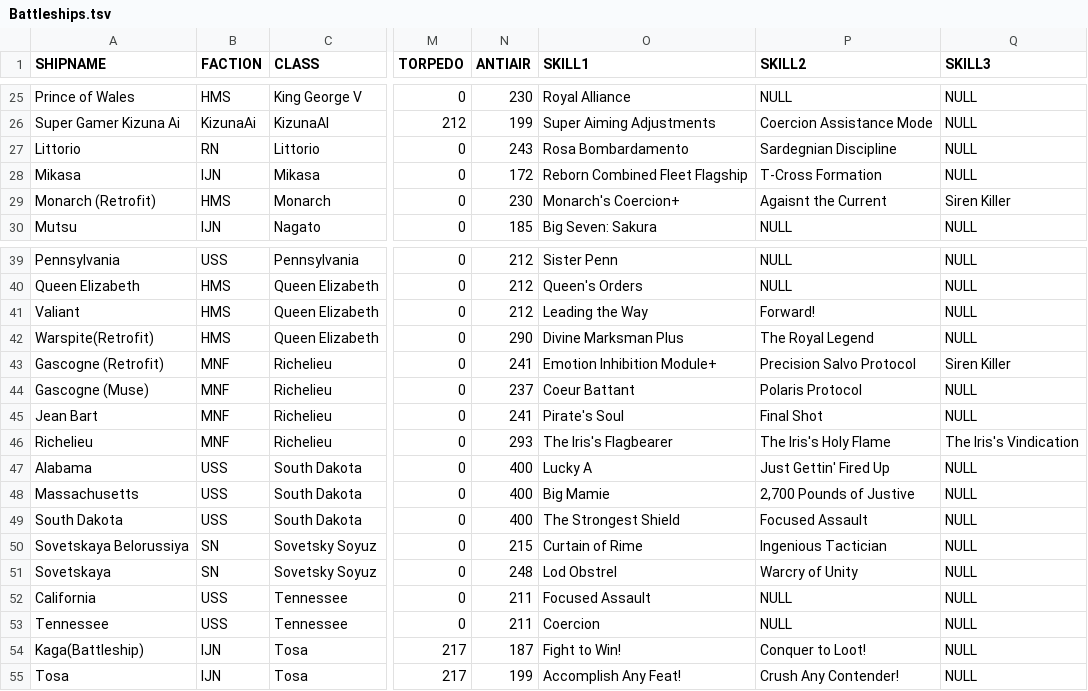
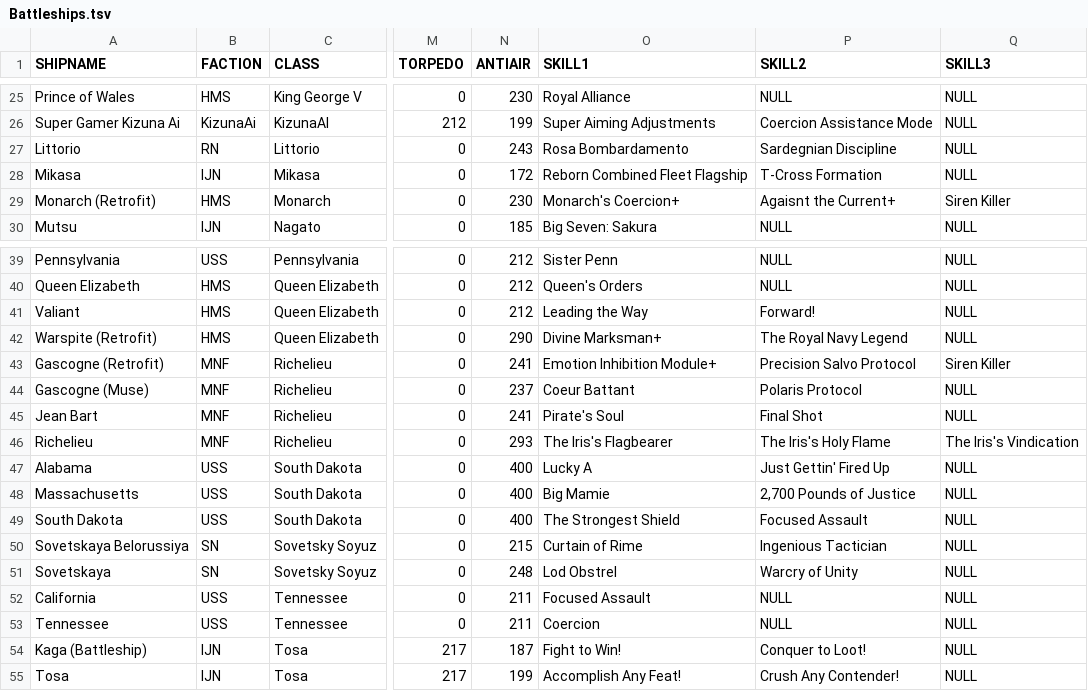
Before and after one commit to Ekizochikku/Cleaner-AZFDC, a TSV file: Ship Files/Battleships.tsv, drawn as a sheet; only a part is shown, gaps mark what is left out; the diff names each change by its address in the sheet, - before the commit and + after, or states it on an @@ line.

```diff
--- a/Ship Files/Battleships.tsv
+++ b/Ship Files/Battleships.tsv
-P29 (SKILL2): Agaisnt the Current
+P29 (SKILL2): Agaisnt the Current+
-A42 (SHIPNAME): Warspite(Retrofit)
+A42 (SHIPNAME): Warspite (Retrofit)
-O42 (SKILL1): Divine Marksman Plus
+O42 (SKILL1): Divine Marksman+
-P42 (SKILL2): The Royal Legend
+P42 (SKILL2): The Royal Navy Legend
-P48 (SKILL2): 2,700 Pounds of Justive
+P48 (SKILL2): 2,700 Pounds of Justice
-A54 (SHIPNAME): Kaga(Battleship)
+A54 (SHIPNAME): Kaga (Battleship)
```
Also changed, not shown: Ship Files/Aviation Battleships.tsv, Ship Files/Carriers.tsv, 5 other files.
